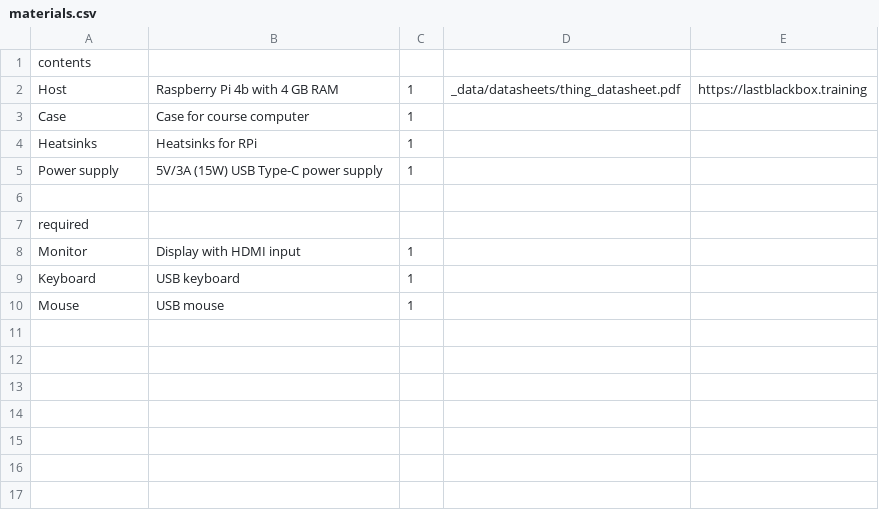
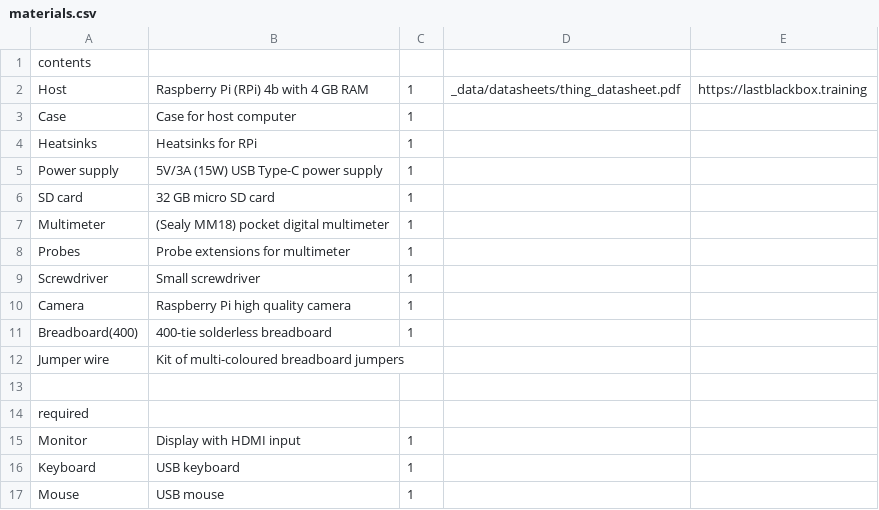
Before and after one commit to NoBlackBoxes/BlackBoxes, a CSV file: boxes/white/materials.csv, drawn as a sheet.

Commit message:
Added "materials.csv" to each box, for auto-BOM

```diff
--- a/boxes/white/materials.csv
+++ b/boxes/white/materials.csv
@@ -1,6 +1,13 @@
 contents,,,,
-Host,Raspberry Pi 4b with 4 GB RAM,1,_data/datasheets/thing_datasheet.pdf,https://lastblackbox.training
-Case,Case for course computer,1,,
+Host,Raspberry Pi (RPi) 4b with 4 GB RAM,1,_data/datasheets/thing_datasheet.pdf,https://lastblackbox.training
+Case,Case for host computer,1,,
 Heatsinks,Heatsinks for RPi,1,,
 Power supply,5V/3A (15W) USB Type-C power supply,1,,
+SD card,32 GB micro SD card,1,,
+Multimeter,(Sealy MM18) pocket digital multimeter,1,,
+Probes,Probe extensions for multimeter,1,,
+Screwdriver,Small screwdriver,1,,
+Camera,Raspberry Pi high quality camera,1,,
+Breadboard(400),400-tie solderless breadboard,1,,
+Jumper wire,Kit of multi-coloured breadboard jumpers,,,
 ,,,,
```
Also changed, not shown: 34 other files.
